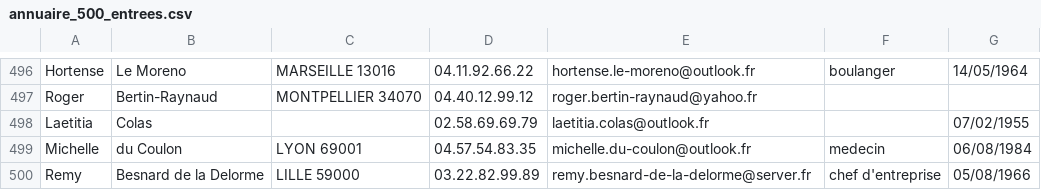
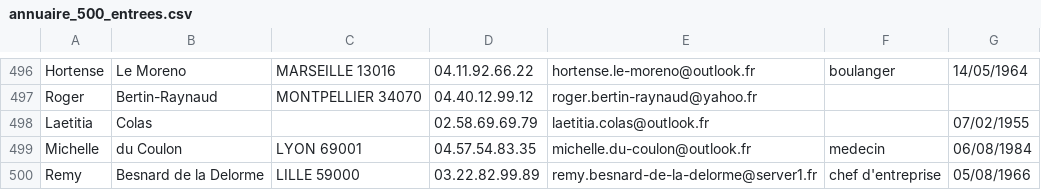
Before and after one commit to Arilenol/Directory, a CSV file: benchmark_1/annuaire_500_entrees.csv, drawn as a sheet; only a part is shown, gaps mark what is left out.

```diff
--- a/benchmark_1/annuaire_500_entrees.csv
+++ b/benchmark_1/annuaire_500_entrees.csv
@@ -499,2 +499,2 @@ Laetitia,Colas,,02.58.69.69.79,laetitia.colas@outlook.fr,,07/02/1955
 Michelle,du Coulon,LYON 69001,04.57.54.83.35,michelle.du-coulon@outlook.fr,medecin,06/08/1984
-Remy,Besnard de la Delorme,LILLE 59000,03.22.82.99.89,remy.besnard-de-la-delorme@server.fr,chef d'entreprise,05/08/1966
+Remy,Besnard de la Delorme,LILLE 59000,03.22.82.99.89,remy.besnard-de-la-delorme@server1.fr,chef d'entreprise,05/08/1966
```
Also changed, not shown: 5 other files.
